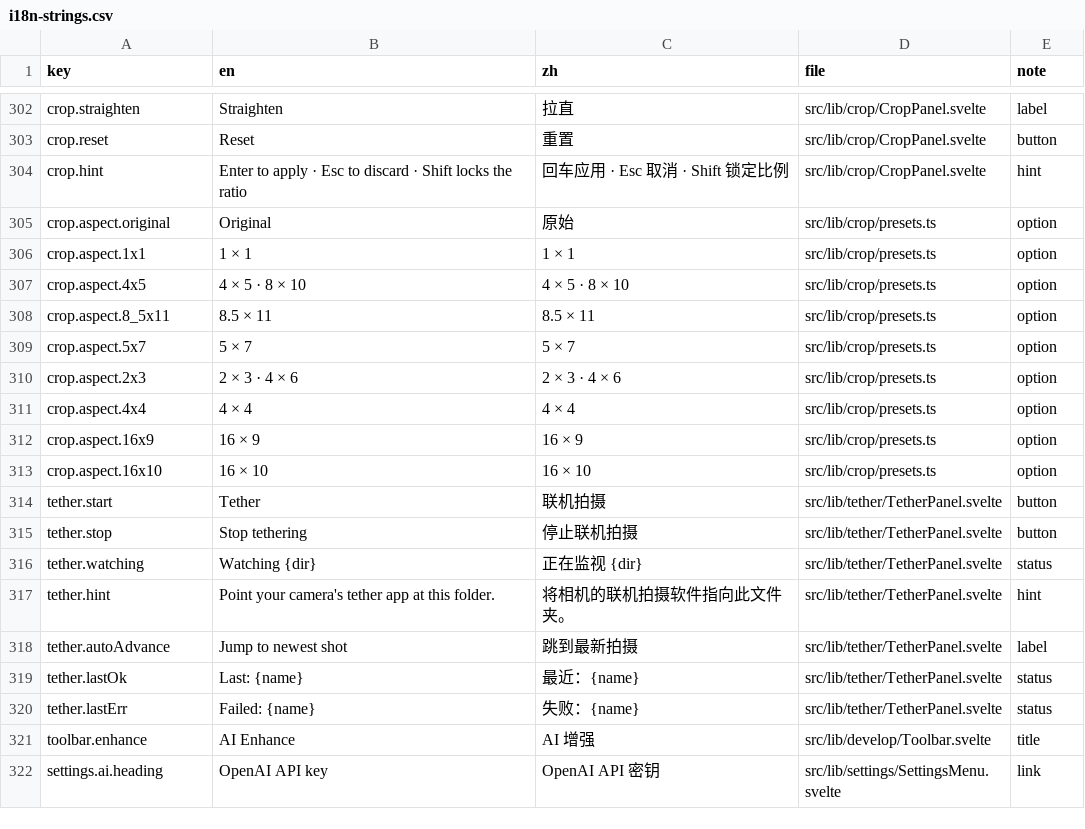
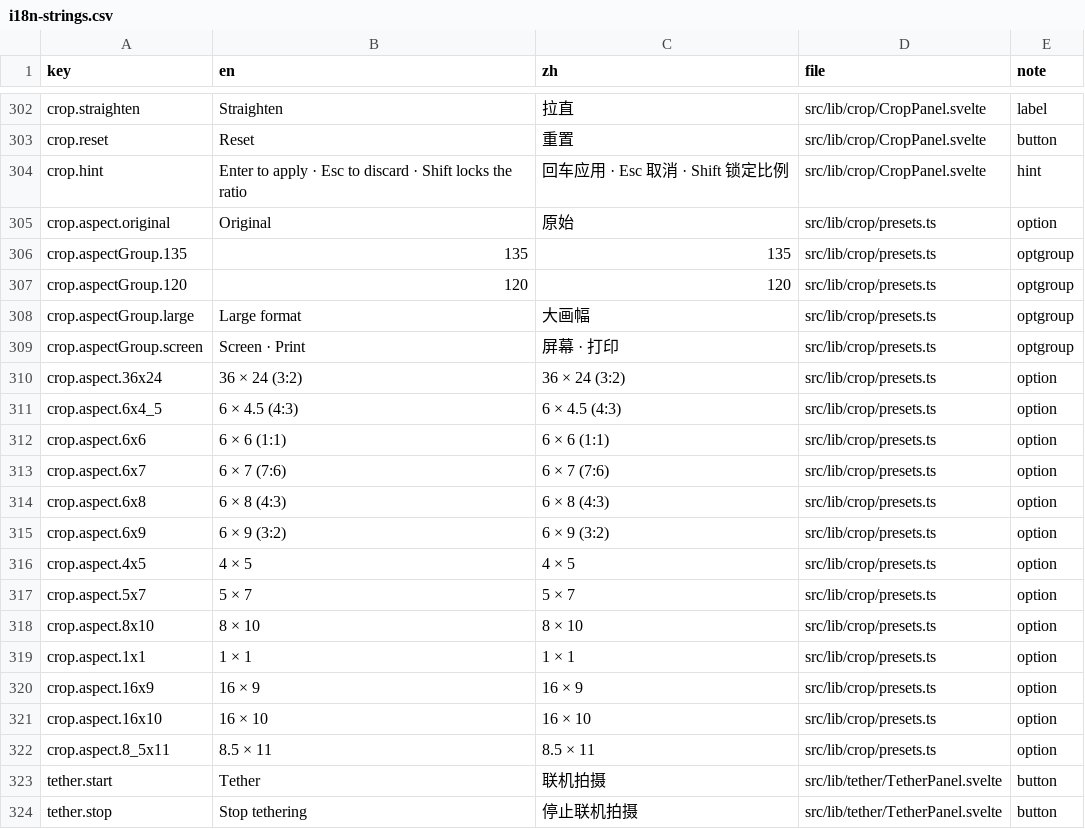
Before and after one commit to toonoumi/openenlarge, a CSV file: i18n-strings.csv, drawn as a sheet; only a part is shown, gaps mark what is left out; the shorter side is filled out with more unchanged rows.

```diff
--- a/i18n-strings.csv
+++ b/i18n-strings.csv
@@ -305,10 +305,19 @@ crop.hint,"Enter to apply · Esc to discard · Shift locks the ratio","回车应
 crop.aspect.original,"Original","原始","src/lib/crop/presets.ts","option"
+crop.aspectGroup.135,"135","135","src/lib/crop/presets.ts","optgroup"
+crop.aspectGroup.120,"120","120","src/lib/crop/presets.ts","optgroup"
+crop.aspectGroup.large,"Large format","大画幅","src/lib/crop/presets.ts","optgroup"
+crop.aspectGroup.screen,"Screen · Print","屏幕 · 打印","src/lib/crop/presets.ts","optgroup"
+crop.aspect.36x24,"36 × 24  (3:2)","36 × 24  (3:2)","src/lib/crop/presets.ts","option"
+crop.aspect.6x4_5,"6 × 4.5  (4:3)","6 × 4.5  (4:3)","src/lib/crop/presets.ts","option"
+crop.aspect.6x6,"6 × 6  (1:1)","6 × 6  (1:1)","src/lib/crop/presets.ts","option"
+crop.aspect.6x7,"6 × 7  (7:6)","6 × 7  (7:6)","src/lib/crop/presets.ts","option"
+crop.aspect.6x8,"6 × 8  (4:3)","6 × 8  (4:3)","src/lib/crop/presets.ts","option"
+crop.aspect.6x9,"6 × 9  (3:2)","6 × 9  (3:2)","src/lib/crop/presets.ts","option"
+crop.aspect.4x5,"4 × 5","4 × 5","src/lib/crop/presets.ts","option"
+crop.aspect.5x7,"5 × 7","5 × 7","src/lib/crop/presets.ts","option"
+crop.aspect.8x10,"8 × 10","8 × 10","src/lib/crop/presets.ts","option"
 crop.aspect.1x1,"1 × 1","1 × 1","src/lib/crop/presets.ts","option"
-crop.aspect.4x5,"4 × 5  ·  8 × 10","4 × 5  ·  8 × 10","src/lib/crop/presets.ts","option"
-crop.aspect.8_5x11,"8.5 × 11","8.5 × 11","src/lib/crop/presets.ts","option"
-crop.aspect.5x7,"5 × 7","5 × 7","src/lib/crop/presets.ts","option"
-crop.aspect.2x3,"2 × 3  ·  4 × 6","2 × 3  ·  4 × 6","src/lib/crop/presets.ts","option"
-crop.aspect.4x4,"4 × 4","4 × 4","src/lib/crop/presets.ts","option"
 crop.aspect.16x9,"16 × 9","16 × 9","src/lib/crop/presets.ts","option"
 crop.aspect.16x10,"16 × 10","16 × 10","src/lib/crop/presets.ts","option"
+crop.aspect.8_5x11,"8.5 × 11","8.5 × 11","src/lib/crop/presets.ts","option"
 tether.start,"Tether","联机拍摄","src/lib/tether/TetherPanel.svelte","button"
```
Also changed, not shown: 4 other files.
